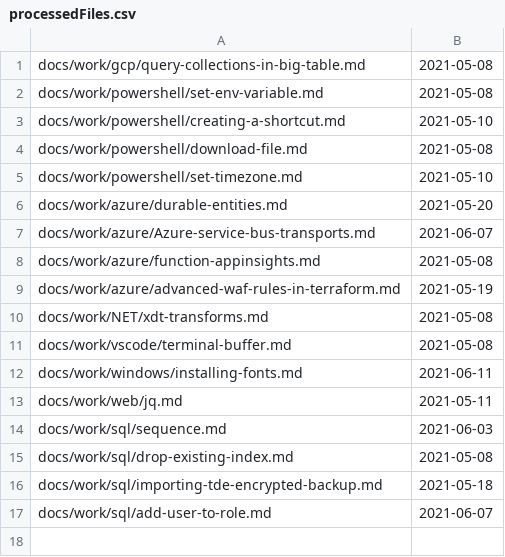
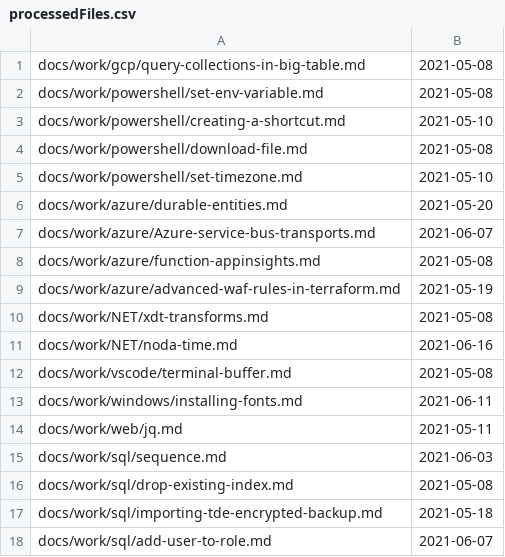
Before and after one commit to westerndevs/western-devs-website, a CSV file: processedFiles.csv, drawn as a sheet; the diff names each change by its address in the sheet, - before the commit and + after, or states it on an @@ line.

```diff
--- a/processedFiles.csv
+++ b/processedFiles.csv
+row 11: docs/work/NET/noda-time.md | 2021-06-16
```
Also changed, not shown: 1 other file.
